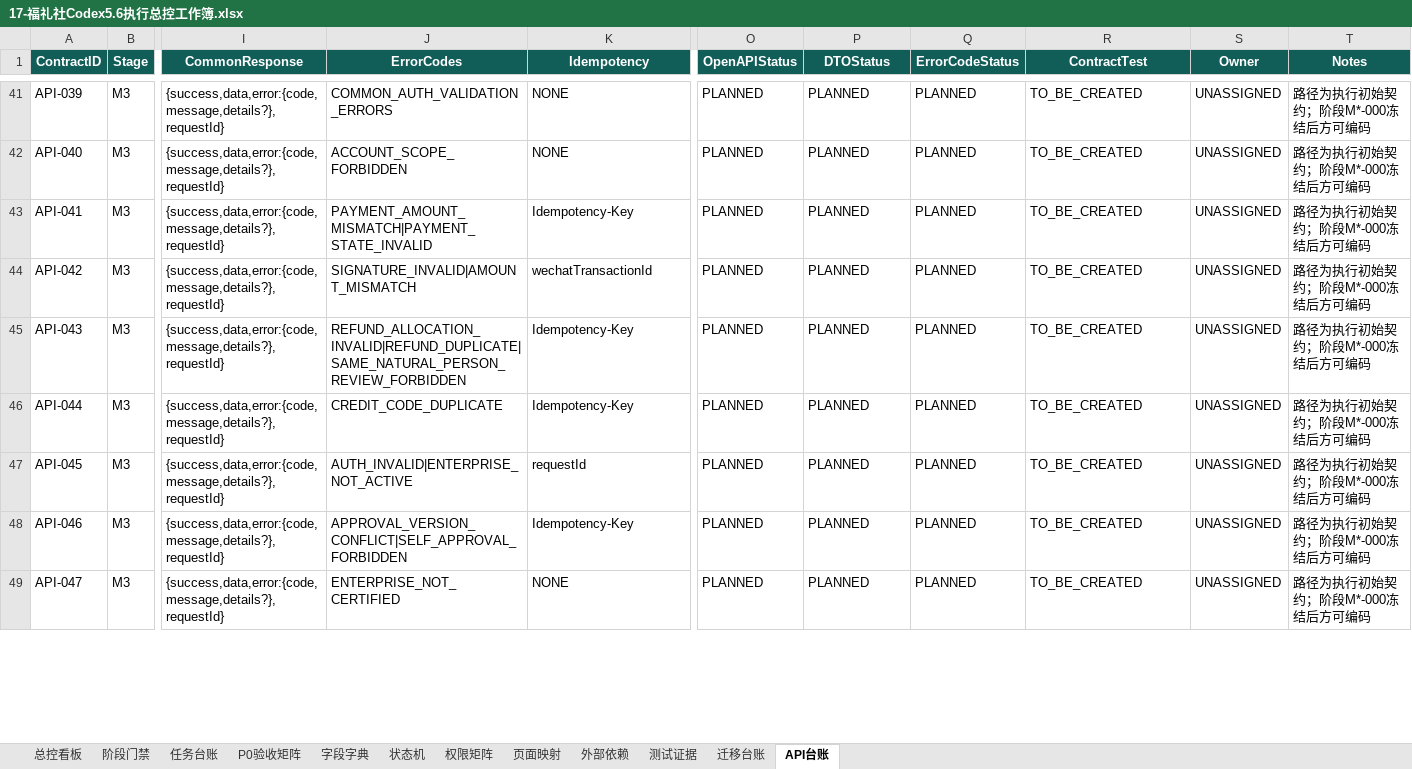
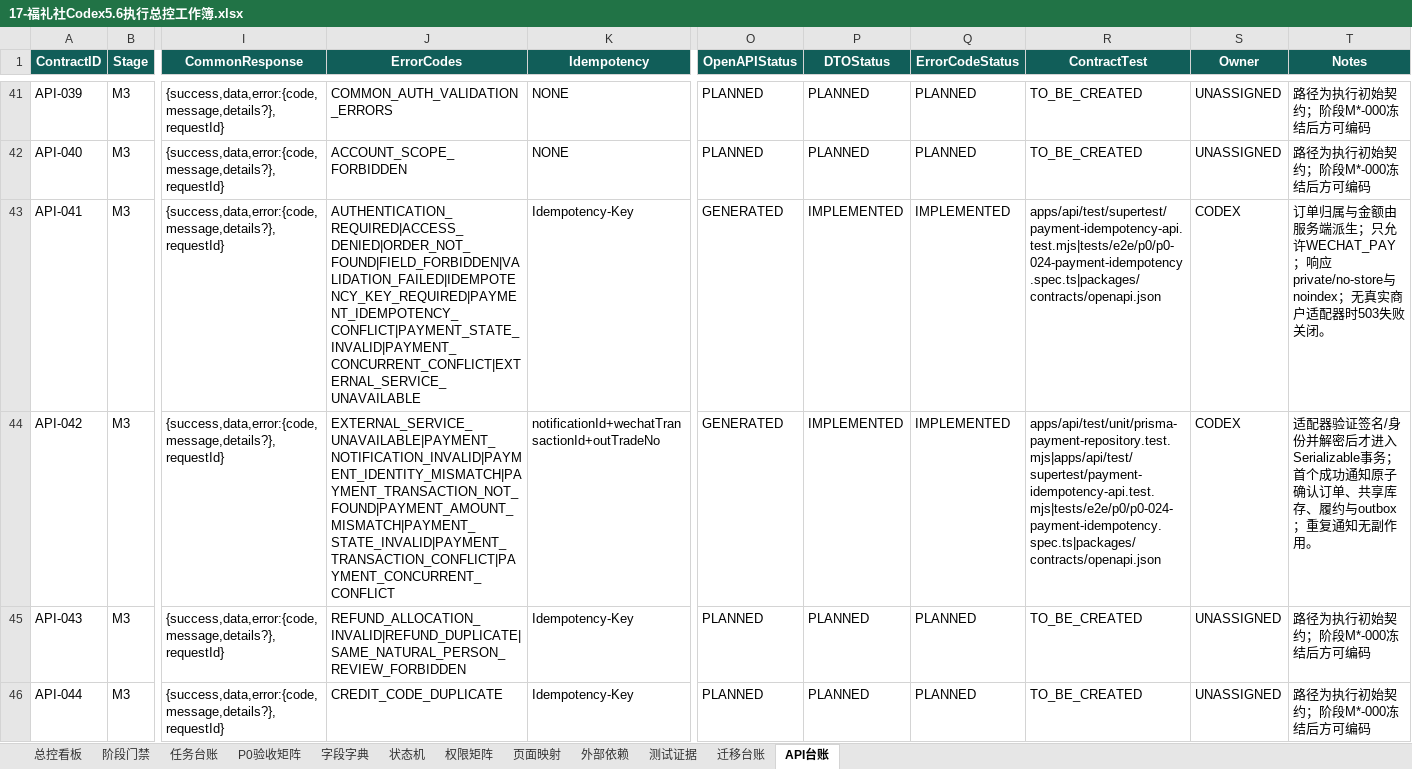
Before and after one commit to EasyStep-lee/flt1, an Excel workbook: 福礼社Codex5.6开发执行包V1.1/17-福礼社Codex5.6执行总控工作簿.xlsx, sheet API台账, drawn as a sheet; only a part is shown, gaps mark what is left out; the shorter side is filled out with more unchanged rows; values as stored, in another font and other column widths than the file's, no borders; conditional formats and table styles not drawn; the diff names each change by its address in the sheet, - before the commit and + after, or states it on an @@ line.

Commit message:
feat(m3): add idempotent WeChat payment callbacks

```diff
--- a/福礼社Codex5.6开发执行包V1.1/17-福礼社Codex5.6执行总控工作簿.xlsx (sheet API台账)
+++ b/福礼社Codex5.6开发执行包V1.1/17-福礼社Codex5.6执行总控工作簿.xlsx (sheet API台账)
-J43 (ErrorCodes): PAYMENT_AMOUNT_MISMATCH|PAYMENT_STATE_INVALID
+J43 (ErrorCodes): AUTHENTICATION_REQUIRED|ACCESS_DENIED|ORDER_NOT_FOUND|FIELD_FORBIDDEN|VALIDATION_FAILED|IDEMPOTENCY_KEY_REQUIRED|PAYMENT_IDEMPOTENCY_CONFLICT|PAYMENT_STATE_INVALID|PAYMENT_CONCURRENT_CONFLICT|EXTERNAL_SERVICE_UNAVAILABLE
-O43:O44 (OpenAPIStatus): PLANNED
+O43:O44 (OpenAPIStatus): GENERATED
-P43:P44 (DTOStatus): PLANNED
+P43:P44 (DTOStatus): IMPLEMENTED
-Q43:Q44 (ErrorCodeStatus): PLANNED
+Q43:Q44 (ErrorCodeStatus): IMPLEMENTED
-R43 (ContractTest): TO_BE_CREATED
+R43 (ContractTest): apps/api/test/supertest/payment-idempotency-api.test.mjs|tests/e2e/p0/p0-024-payment-idempotency.spec.ts|packages/contracts/openapi.json
-S43:S44 (Owner): UNASSIGNED
+S43:S44 (Owner): CODEX
-T43 (Notes): 路径为执行初始契约；阶段M*-000冻结后方可编码
+T43 (Notes): 订单归属与金额由服务端派生；只允许WECHAT_PAY；响应private/no-store与noindex；无真实商户适配器时503失败关闭。
-J44 (ErrorCodes): SIGNATURE_INVALID|AMOUNT_MISMATCH
+J44 (ErrorCodes): EXTERNAL_SERVICE_UNAVAILABLE|PAYMENT_NOTIFICATION_INVALID|PAYMENT_IDENTITY_MISMATCH|PAYMENT_TRANSACTION_NOT_FOUND|PAYMENT_AMOUNT_MISMATCH|PAYMENT_STATE_INVALID|PAYMENT_TRANSACTION_CONFLICT|PAYMENT_CONCURRENT_CONFLICT
-K44 (Idempotency): wechatTransactionId
+K44 (Idempotency): notificationId+wechatTransactionId+outTradeNo
-R44 (ContractTest): TO_BE_CREATED
+R44 (ContractTest): apps/api/test/unit/prisma-payment-repository.test.mjs|apps/api/test/supertest/payment-idempotency-api.test.mjs|tests/e2e/p0/p0-024-payment-idempotency.spec.ts|packages/contracts/openapi.json
-T44 (Notes): 路径为执行初始契约；阶段M*-000冻结后方可编码
+T44 (Notes): 适配器验证签名/身份并解密后才进入Serializable事务；首个成功通知原子确认订单、共享库存、履约与outbox；重复通知无副作用。
```
Also changed, not shown: sheet 测试证据, sheet 迁移台账, sheet 任务台账, sheet P0验收矩阵, sheet 总控看板, sheet 阶段门禁, 29 other files.
